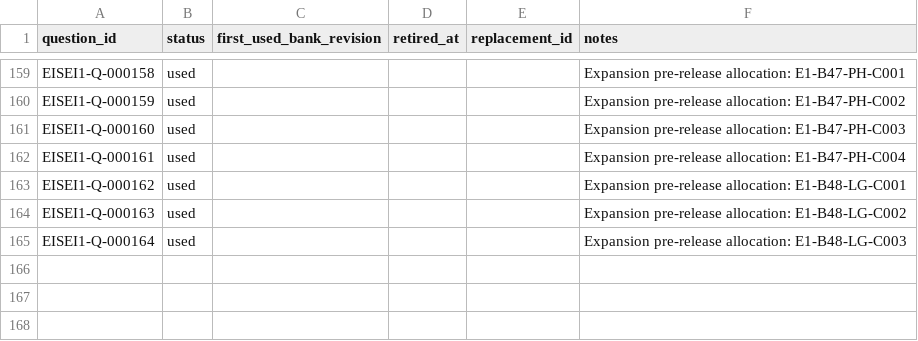
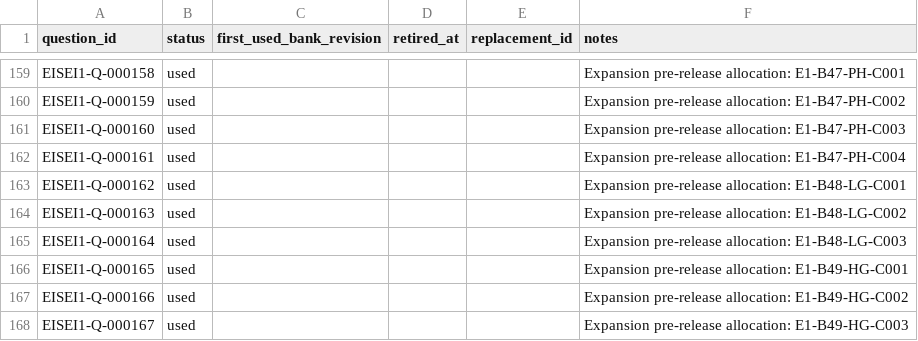
Before and after one commit to Komadeki/health-quiz-app, a CSV file: question_banks/eisei1/authoring/question_id_registry.csv, drawn as a sheet; only a part is shown, gaps mark what is left out; the diff names each change by its address in the sheet, - before the commit and + after, or states it on an @@ line.

```diff
--- a/question_banks/eisei1/authoring/question_id_registry.csv
+++ b/question_banks/eisei1/authoring/question_id_registry.csv
+row 166: EISEI1-Q-000165 | used |  |  |  | Expansion pre-release allocation: E1-B49-HG-C001
+row 167: EISEI1-Q-000166 | used |  |  |  | Expansion pre-release allocation: E1-B49-HG-C002
+row 168: EISEI1-Q-000167 | used |  |  |  | Expansion pre-release allocation: E1-B49-HG-C003
```
Also changed, not shown: question_banks/eisei1/authoring/batches/batch_049/candidates.csv, question_banks/eisei1/authoring/questions.csv, 7 other files.
